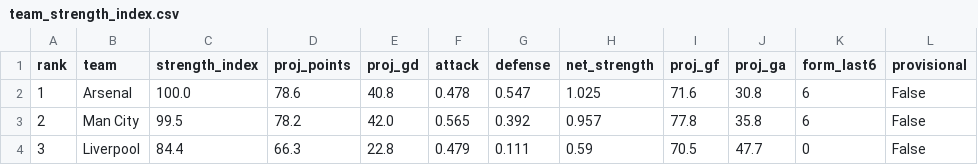
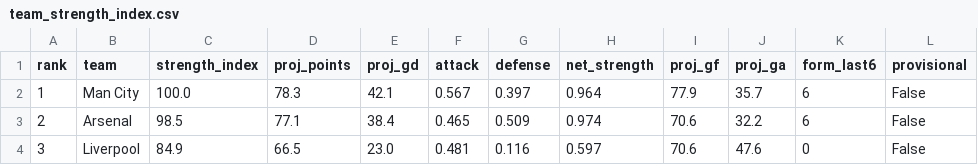
Before and after one commit to iceyfuture/prem_predictor_updated, a CSV file: outputs/team_strength_index.csv, drawn as a sheet; only a part is shown; the diff covers the shown part only.

```diff
--- a/outputs/team_strength_index.csv
+++ b/outputs/team_strength_index.csv
@@ -1,4 +1,4 @@
 rank,team,strength_index,proj_points,proj_gd,attack,defense,net_strength,proj_gf,proj_ga,form_last6,provisional
-1,Arsenal,100.0,78.6,40.8,0.478,0.547,1.025,71.6,30.8,6,False
-2,Man City,99.5,78.2,42.0,0.565,0.392,0.957,77.8,35.8,6,False
-3,Liverpool,84.4,66.3,22.8,0.479,0.111,0.59,70.5,47.7,0,False
+1,Man City,100.0,78.3,42.1,0.567,0.397,0.964,77.9,35.7,6,False
+2,Arsenal,98.5,77.1,38.4,0.465,0.509,0.974,70.6,32.2,6,False
+3,Liverpool,84.9,66.5,23.0,0.481,0.116,0.597,70.6,47.6,0,False
```
Also changed, not shown: 138 edited cells elsewhere in this file, dashboard/ledger.csv, dashboard/player_ledger.csv, 11 other files.
